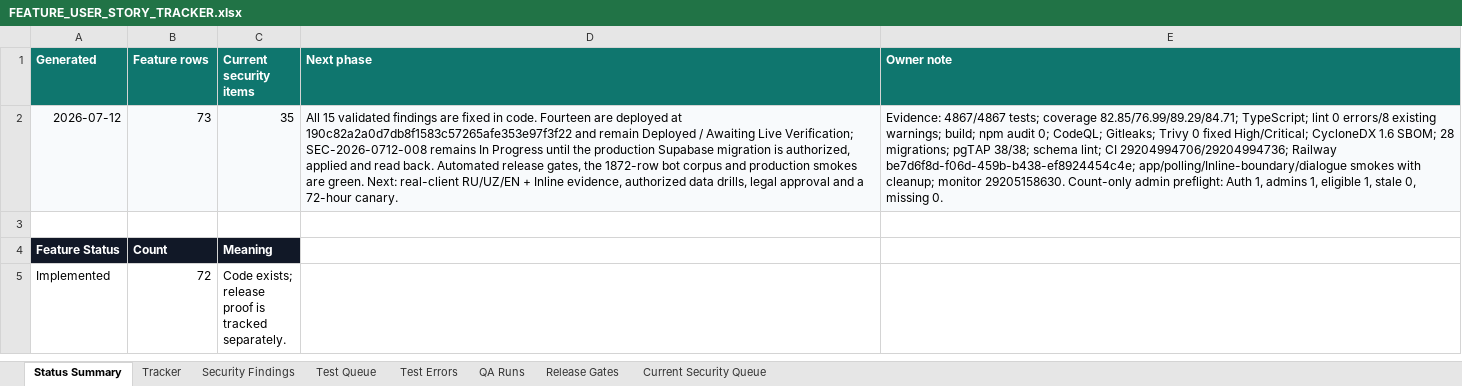
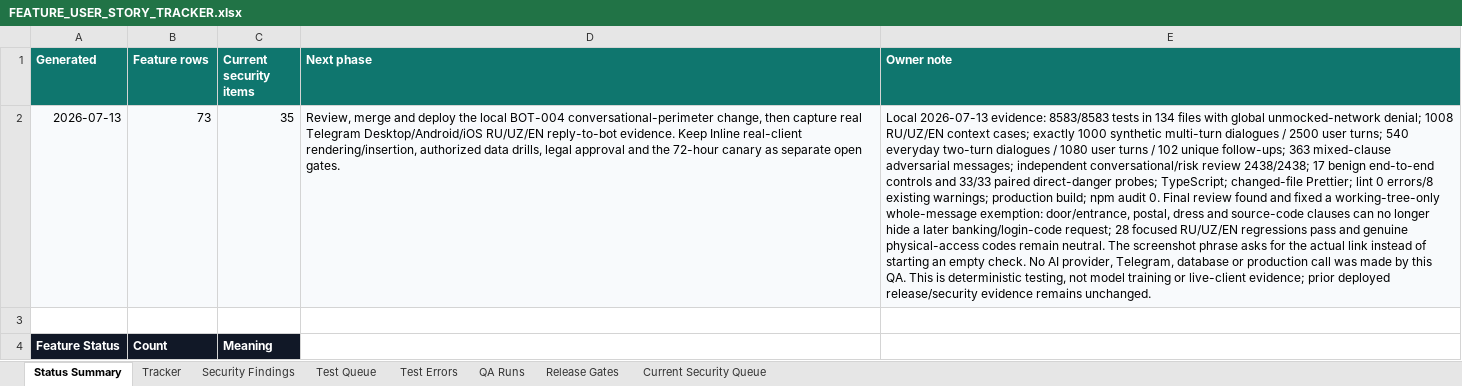
Before and after one commit to Web-pixel-creator/Scam-guard-Main, an Excel workbook: ai_docs/FEATURE_USER_STORY_TRACKER.xlsx, sheet Status Summary, drawn as a sheet; only a part is shown; the shorter side is filled out with more unchanged rows; values as stored, in another font and other column widths than the file's, no borders; conditional formats not drawn; the diff names each change by its address in the sheet, - before the commit and + after, or states it on an @@ line.

Commit message:
Expand Telegram dialogue QA and clause-local routing

```diff
--- a/ai_docs/FEATURE_USER_STORY_TRACKER.xlsx (sheet Status Summary)
+++ b/ai_docs/FEATURE_USER_STORY_TRACKER.xlsx (sheet Status Summary)
-A2 (Generated): 2026-07-12
+A2 (Generated): 2026-07-13
-D2 (Next phase): All 15 validated findings are fixed in code. Fourteen are deployed at 190c82a2a0d7db8f1583c57265afe353e97f3f22 and remain Deployed / Awaiting Live Verification; SEC-2026-0712-008 remains In Progress until the production Supabase migration is authorized, applied and read back. Automated release gates, the 1872-row bot corpus and production smokes are green. Next: real-client RU/UZ/EN + Inline evidence, authorized data drills, legal approval and a 72-hour canary.
+D2 (Next phase): Review, merge and deploy the local BOT-004 conversational-perimeter change, then capture real Telegram Desktop/Android/iOS RU/UZ/EN reply-to-bot evidence. Keep Inline real-client rendering/insertion, authorized data drills, legal approval and the 72-hour canary as separate open gates.
-E2 (Owner note): Evidence: 4867/4867 tests; coverage 82.85/76.99/89.29/84.71; TypeScript; lint 0 errors/8 existing warnings; build; npm audit 0; CodeQL; Gitleaks; Trivy 0 fixed High/Critical; CycloneDX 1.6 SBOM; 28 migrations; pgTAP 38/38; schema lint; CI 29204994706/29204994736; Railway be7d6f8d-f06d-459b-b438-ef8924454c4e; app/polling/Inline-boundary/dialogue smokes with cleanup; monitor 29205158630. Count-only admin preflight: Auth 1, admins 1, eligible 1, stale 0, missing 0.
+E2 (Owner note): Local 2026-07-13 evidence: 8583/8583 tests in 134 files with global unmocked-network denial; 1008 RU/UZ/EN context cases; exactly 1000 synthetic multi-turn dialogues / 2500 user turns; 540 everyday two-turn dialogues / 1080 user turns / 102 unique follow-ups; 363 mixed-clause adversarial messages; independent conversational/risk review 2438/2438; 17 benign end-to-end controls and 33/33 paired direct-danger probes; TypeScript; changed-file Prettier; lint 0 errors/8 existing warnings; production build; npm audit 0. Final review found and fixed a working-tree-only whole-message exemption: door/entrance, postal, dress and source-code clauses can no longer hide a later banking/login-code request; 28 focused RU/UZ/EN regressions pass and genuine physical-access codes remain neutral. The screenshot phrase asks for the actual link instead of starting an empty check. No AI provider, Telegram, database or production call was made by this QA. This is deterministic testing, not model training or live-client evidence; prior deployed release/security evidence remains unchanged.
```
Also changed, not shown: sheet QA Runs, sheet Tracker, sheet Release Gates, 47 other files.
